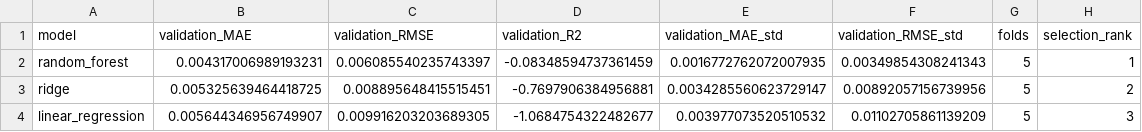
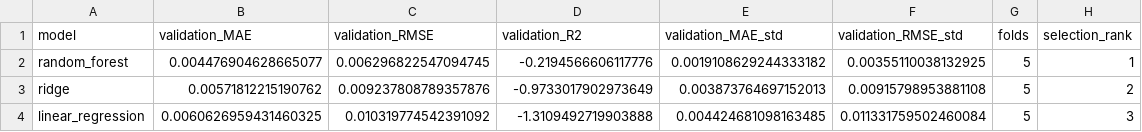
Before and after one commit to Funger1314/bootcamp_Yifang_Qiu, a CSV file: project/reports/tables/model_validation_metrics.csv, drawn as a sheet.

```diff
--- a/project/reports/tables/model_validation_metrics.csv
+++ b/project/reports/tables/model_validation_metrics.csv
@@ -1,4 +1,4 @@
 model,validation_MAE,validation_RMSE,validation_R2,validation_MAE_std,validation_RMSE_std,folds,selection_rank
-random_forest,0.004317006989193231,0.006085540235743397,-0.08348594737361459,0.0016772762072007935,0.00349854308241343,5,1
-ridge,0.005325639464418725,0.008895648415515451,-0.7697906384956881,0.0034285560623729147,0.00892057156739956,5,2
-linear_regression,0.005644346956749907,0.009916203203689305,-1.0684754322482677,0.003977073520510532,0.01102705861139209,5,3
+random_forest,0.004476904628665077,0.006296822547094745,-0.2194566606117776,0.0019108629244333182,0.00355110038132925,5,1
+ridge,0.00571812215190762,0.009237808789357876,-0.9733017902973649,0.003873764697152013,0.00915798953881108,5,2
+linear_regression,0.0060626959431460325,0.010319774542391092,-1.3109492719903888,0.004424681098163485,0.011331759502460084,5,3
```
Also changed, not shown: project/data/processed/volatility_forecasts.csv, project/reports/tables/assumption_sensitivity.csv, 29 other files.
